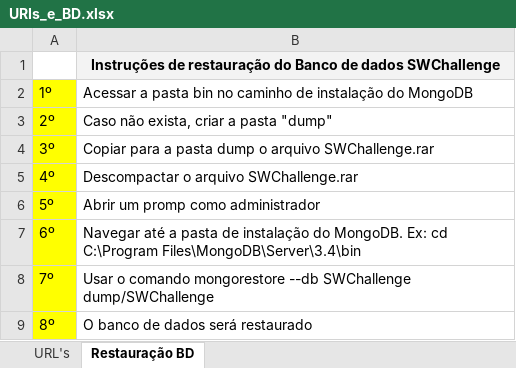
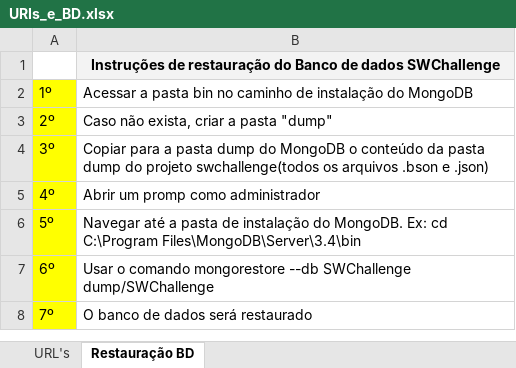
Before and after one commit to ckrique/swchallenge, an Excel workbook: doc/URIs_e_BD.xlsx, sheet Restauração BD, drawn as a sheet; values as stored, in another font and other column widths than the file's, no borders; charts and pictures not drawn; the diff names each change by its address in the sheet, - before the commit and + after, or states it on an @@ line.

Commit message:
Atualização da planilha de URI's e Restore de Banco de dados.
Atualização da planilha de URI's e Restore de Banco de dados.

```diff
--- a/doc/URIs_e_BD.xlsx (sheet Restauração BD)
+++ b/doc/URIs_e_BD.xlsx (sheet Restauração BD)
-B4: …pasta dump o arquivo SWChallenge.rar
+B4: …pasta dump do MongoDB o conteúdo da pasta dump do projeto swchallenge(todos os arquivos .bson e .json)
-B5: Descompactar o arquivo SWChallenge.rar
+B5: Abrir um promp como administrador
-B6: Abrir um promp como administrador
+B6: Navegar até a pasta de instalação do MongoDB. Ex: cd C:\Program Files\MongoDB\Server\3.4\bin
-B7: Navegar até a pasta de instalação do MongoDB. Ex: cd C:\Program Files\MongoDB\Server\3.4\bin
+B7: Usar o comando mongorestore --db SWChallenge dump/SWChallenge
-B8: Usar o comando mongorestore --db SWChallenge dump/SWChallenge
+B8: O banco de dados será restaurado
-row 9: 8º | O banco de dados será restaurado
```
Also changed, not shown: sheet URL's.
